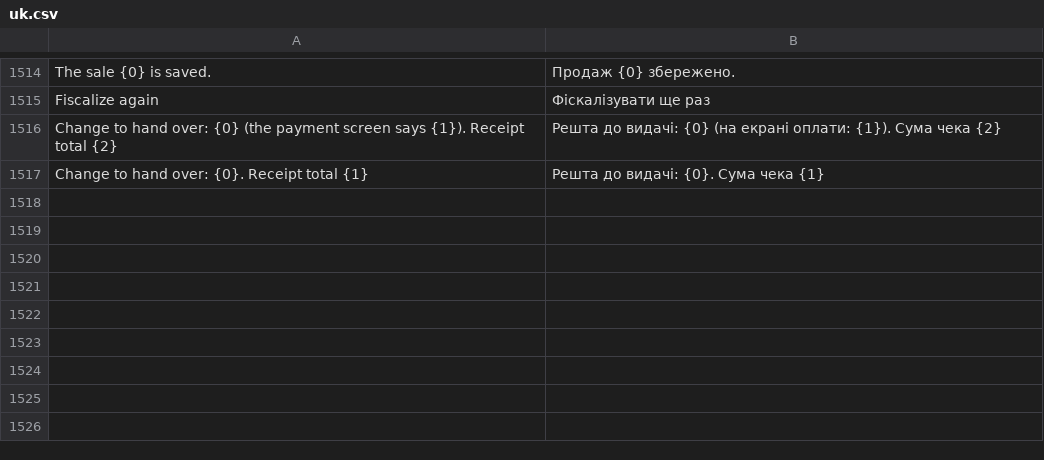
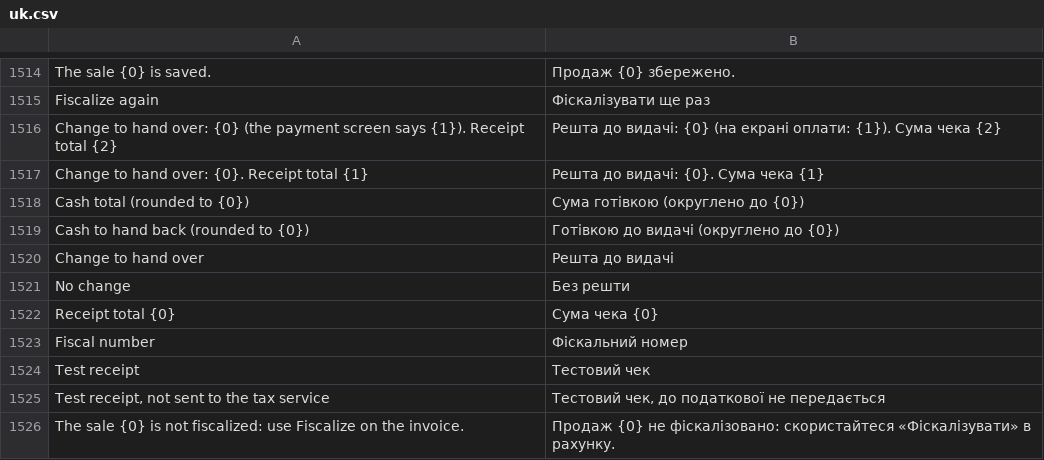
Before and after one commit to tasmail/POSNext, a CSV file: pos_next/translations/uk.csv, drawn as a sheet; only a part is shown, gaps mark what is left out; the diff names each change by its address in the sheet, - before the commit and + after, or states it on an @@ line.

Commit message:
Show the rounded cash total and the change in the payment dialog and the fiscal result in the sale-complete dialog

```diff
--- a/pos_next/translations/uk.csv
+++ b/pos_next/translations/uk.csv
+row 1518: Cash total (rounded to {0}) | Сума готівкою (округлено до {0})
+row 1519: Cash to hand back (rounded to {0}) | Готівкою до видачі (округлено до {0})
+row 1520: Change to hand over | Решта до видачі
+row 1521: No change | Без решти
+row 1522: Receipt total {0} | Сума чека {0}
+row 1523: Fiscal number | Фіскальний номер
+row 1524: Test receipt | Тестовий чек
+row 1525: Test receipt, not sent to the tax service | Тестовий чек, до податкової не передається
+row 1526: The sale {0} is not fiscalized: use Fiscalize on the invoice. | Продаж {0} не фіскалізовано: скористайтеся «Фіскалізувати» в рахунку.
```
Also changed, not shown: 12 other files.
